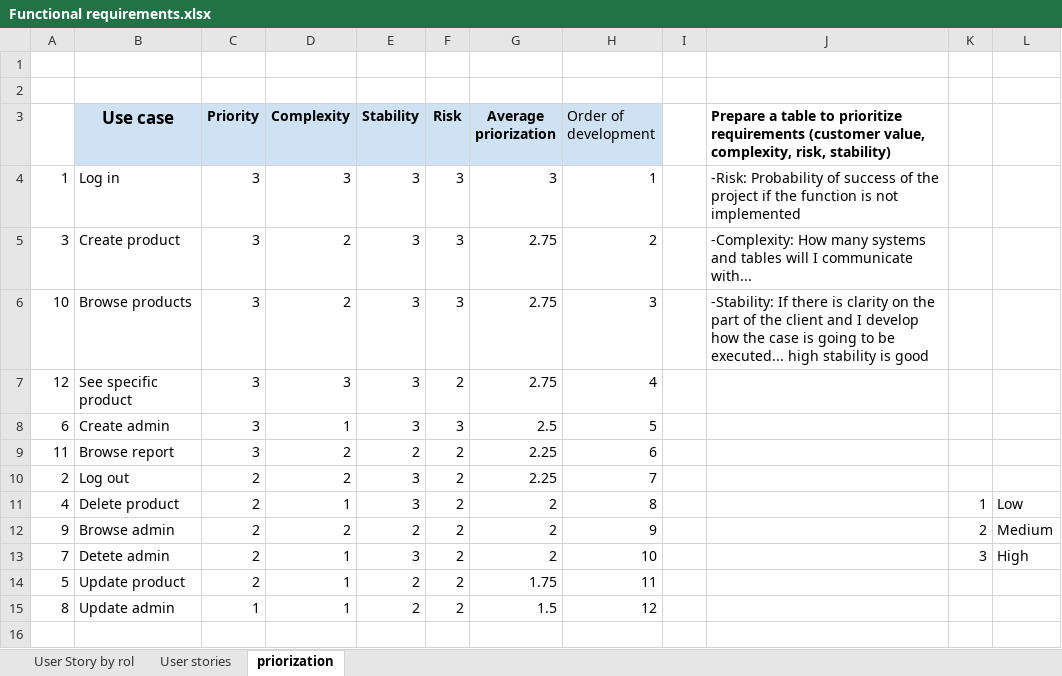
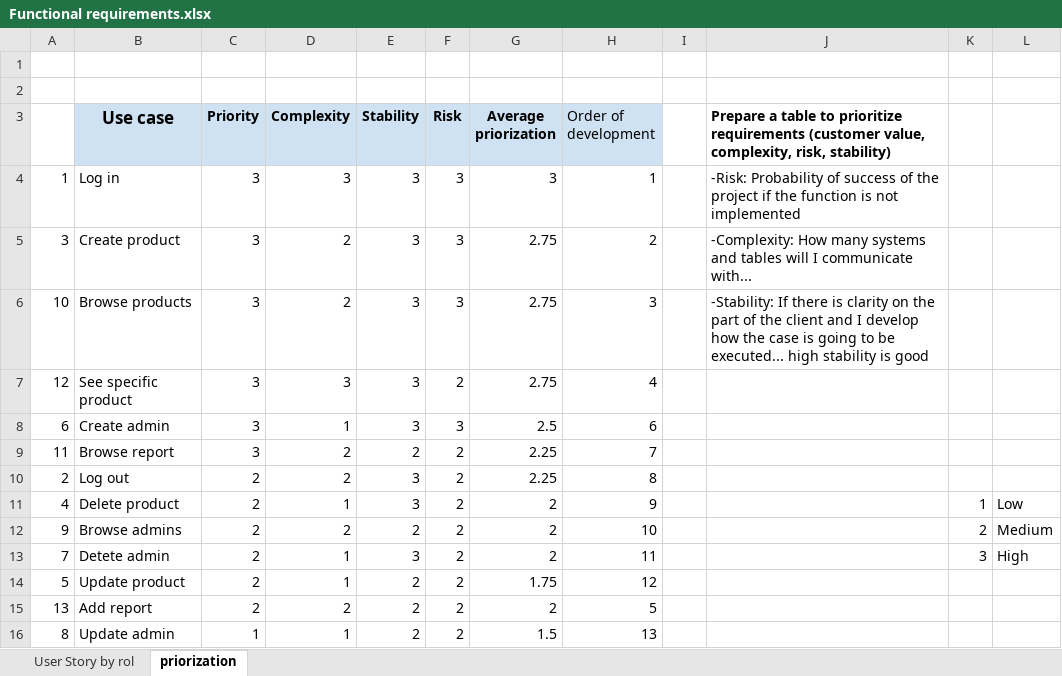
Before and after one commit to Davidguzley/Funkos, an Excel workbook: Documentation/ProjectDocumentation/Functional requirements.xlsx, sheet priorization, drawn as a sheet; values as stored, in another font and other column widths than the file's, no borders; charts and pictures and conditional formats not drawn; addresses are those after the commit; the diff names each change by its address in the sheet, - before the commit and + after, or states it on an @@ line.

```diff
--- a/Documentation/ProjectDocumentation/Functional requirements.xlsx (sheet priorization)
+++ b/Documentation/ProjectDocumentation/Functional requirements.xlsx (sheet priorization)
-sheet tab: User stories
-H8 (Order of development): 5
+H8 (Order of development): 6
-H9 (Order of development): 6
+H9 (Order of development): 7
-H10 (Order of development): 7
+H10 (Order of development): 8
-H11 (Order of development): 8
+H11 (Order of development): 9
-B12 (Use case): Browse admin
+B12 (Use case): Browse admins
-H12 (Order of development): 9
+H12 (Order of development): 10
-H13 (Order of development): 10
+H13 (Order of development): 11
-H14 (Order of development): 11
+H14 (Order of development): 12
+row 15: 13 | Add report | 2 | 2 | 2 | 2 | 2 | 5
-H16 (Order of development): 12
+H16 (Order of development): 13
```
Also changed, not shown: sheet User Story by rol, formulas that keep their value, charts or pictures, Documentation/ProjectDocumentation/Work Plan.xlsx, Documentation/Unit Tests/MVP/TestCases.xlsx, 42 other files.
